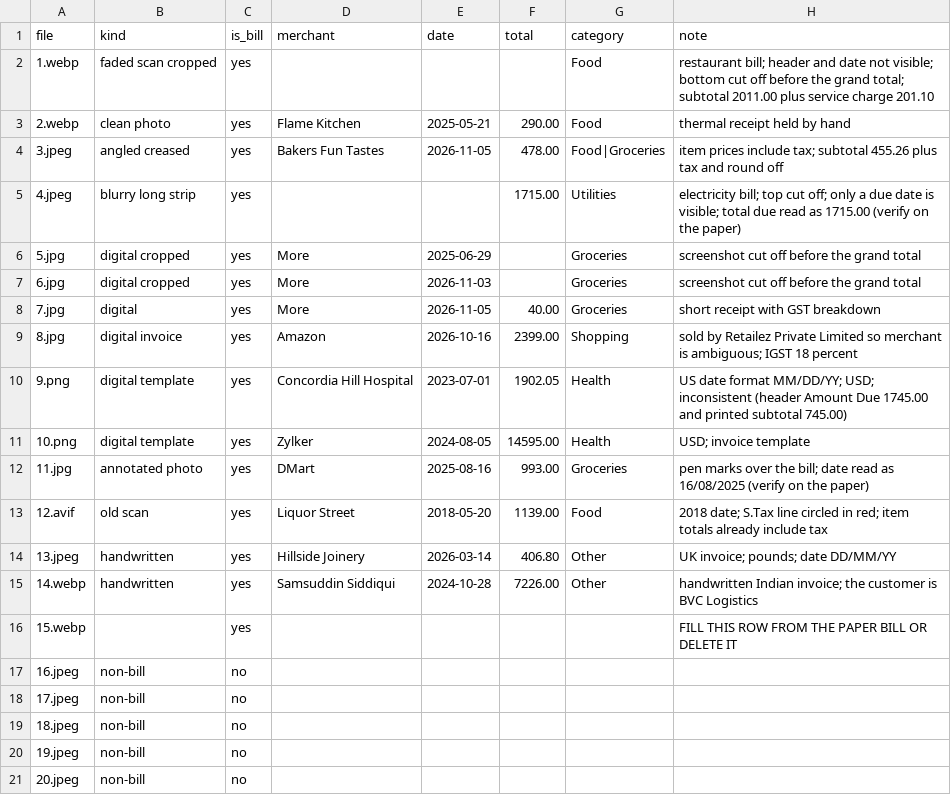
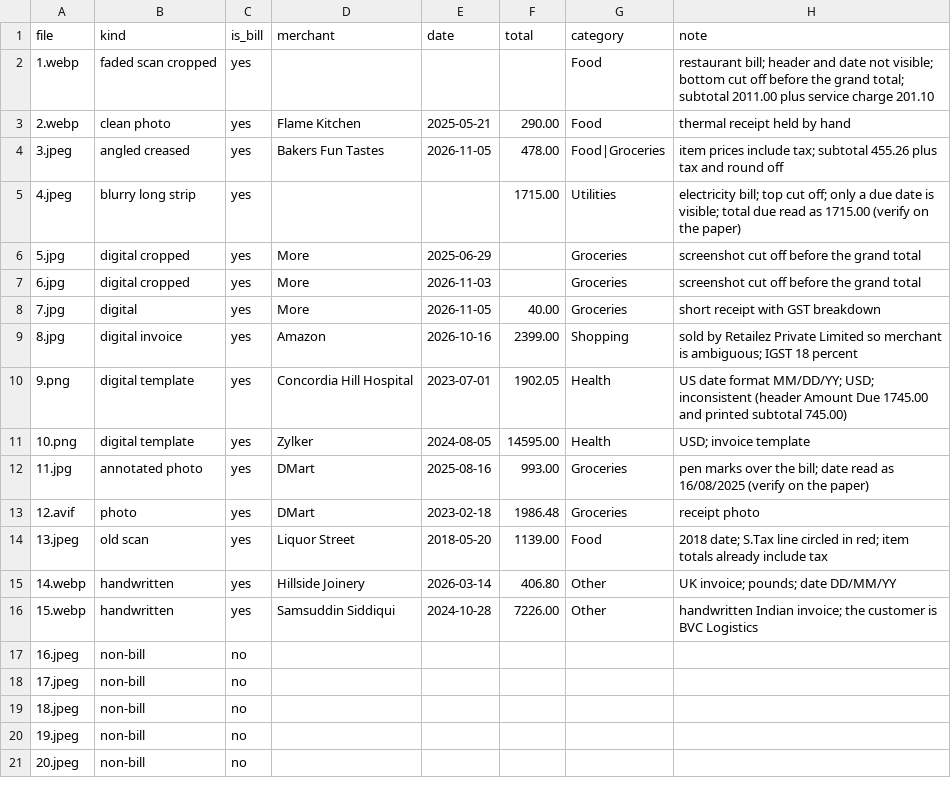
Before and after one commit to jithendra-kotni/bill-snap, a CSV file: eval/truth.csv, drawn as a sheet.

```diff
--- a/eval/truth.csv
+++ b/eval/truth.csv
@@ -12,6 +12,6 @@
 11.jpg,annotated photo,yes,DMart,2025-08-16,993.00,Groceries,pen marks over the bill; date read as 16/08/2025 (verify on the paper)
-12.avif,old scan,yes,Liquor Street,2018-05-20,1139.00,Food,2018 date; S.Tax line circled in red; item totals already include tax
-13.jpeg,handwritten,yes,Hillside Joinery,2026-03-14,406.80,Other,UK invoice; pounds; date DD/MM/YY
-14.webp,handwritten,yes,Samsuddin Siddiqui,2024-10-28,7226.00,Other,handwritten Indian invoice; the customer is BVC Logistics
-15.webp,,yes,,,,,FILL THIS ROW FROM THE PAPER BILL OR DELETE IT
+12.avif,photo,yes,DMart,2023-02-18,1986.48,Groceries,receipt photo
+13.jpeg,old scan,yes,Liquor Street,2018-05-20,1139.00,Food,2018 date; S.Tax line circled in red; item totals already include tax
+14.webp,handwritten,yes,Hillside Joinery,2026-03-14,406.80,Other,UK invoice; pounds; date DD/MM/YY
+15.webp,handwritten,yes,Samsuddin Siddiqui,2024-10-28,7226.00,Other,handwritten Indian invoice; the customer is BVC Logistics
 16.jpeg,non-bill,no,,,,,
```
Also changed, not shown: eval/results.csv, 12 other files.
